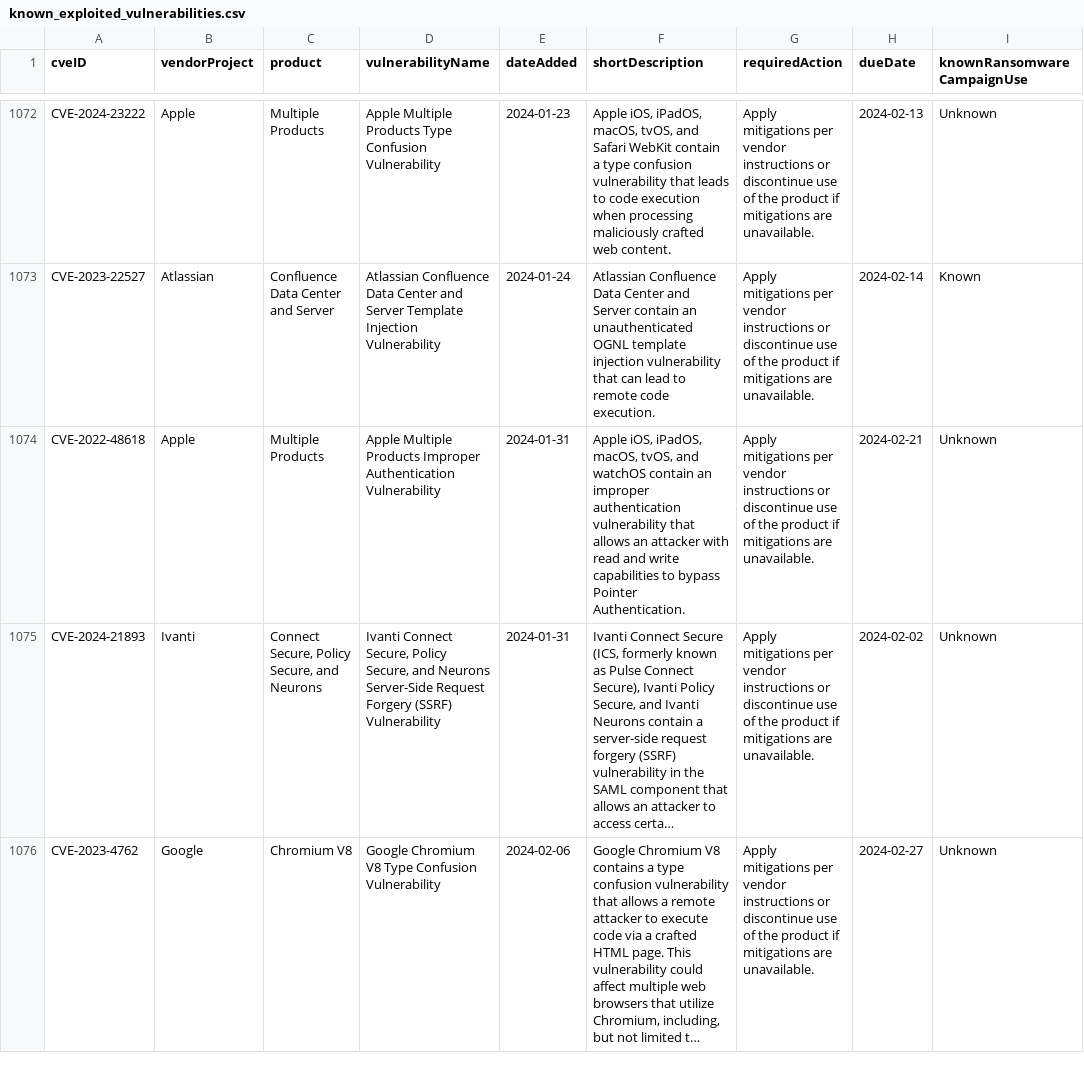
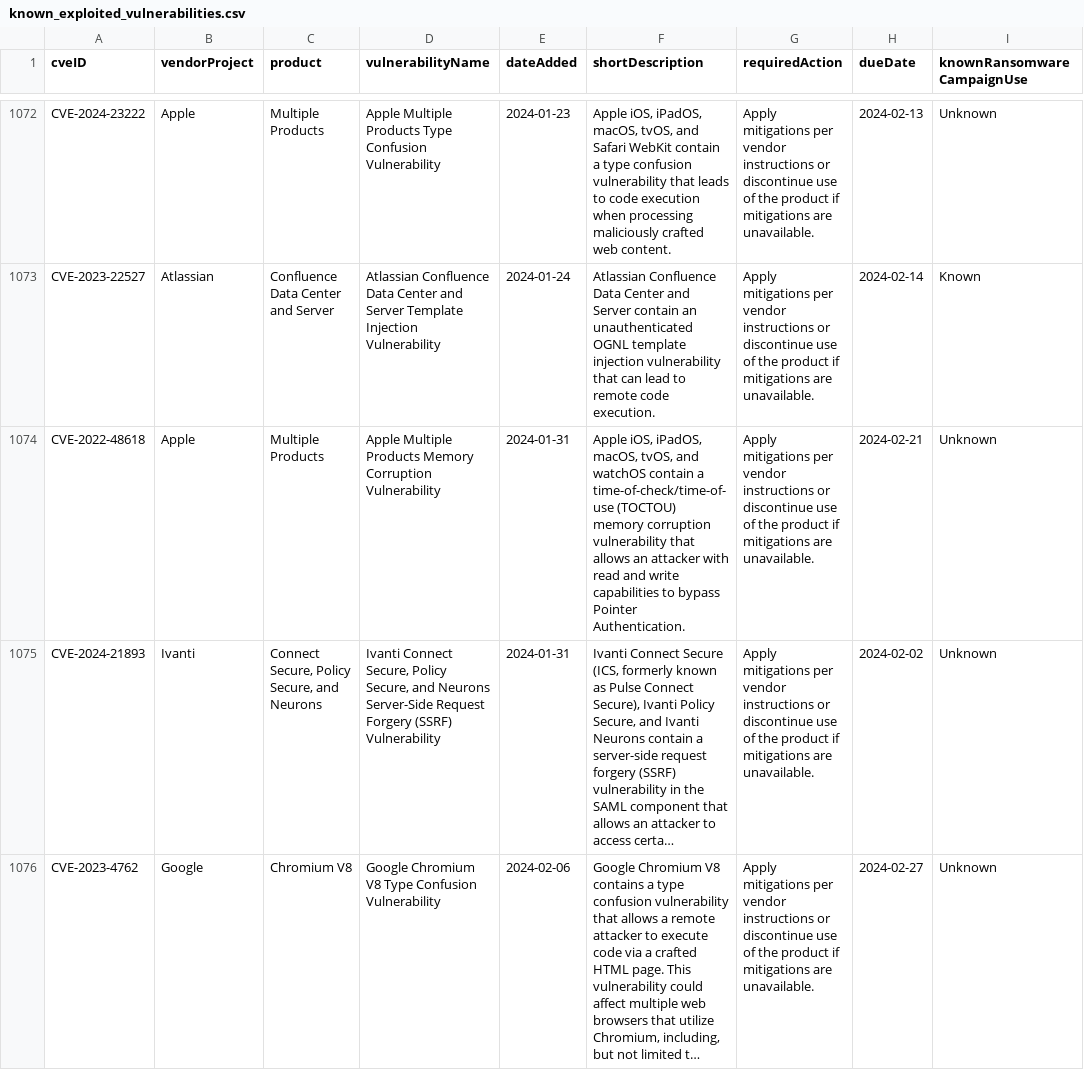
Before and after one commit to jcbeuker/tcc_usp_esalq_2024, a CSV file: dados/known_exploited_vulnerabilities.csv (was known_exploited_vulnerabilities.csv), drawn as a sheet; only a part is shown, gaps mark what is left out; long unchanged cells end in …; the diff covers the shown part only; the diff names each change by its address in the sheet, - before the commit and + after, or states it on an @@ line.

```diff
--- a/known_exploited_vulnerabilities.csv
+++ b/dados/known_exploited_vulnerabilities.csv
-D1074 (vulnerabilityName): …Multiple Products Improper Authentication Vulnerability
+D1074 (vulnerabilityName): …Multiple Products Memory Corruption Vulnerability
-F1074 (shortDescription): …watchOS contain an improper authentication vulnerability that…
+F1074 (shortDescription): …watchOS contain a time-of-check/time-of-use (TOCTOU) memory corruption vulnerability that…
```
Also changed, not shown: 1 added row elsewhere in this file.
